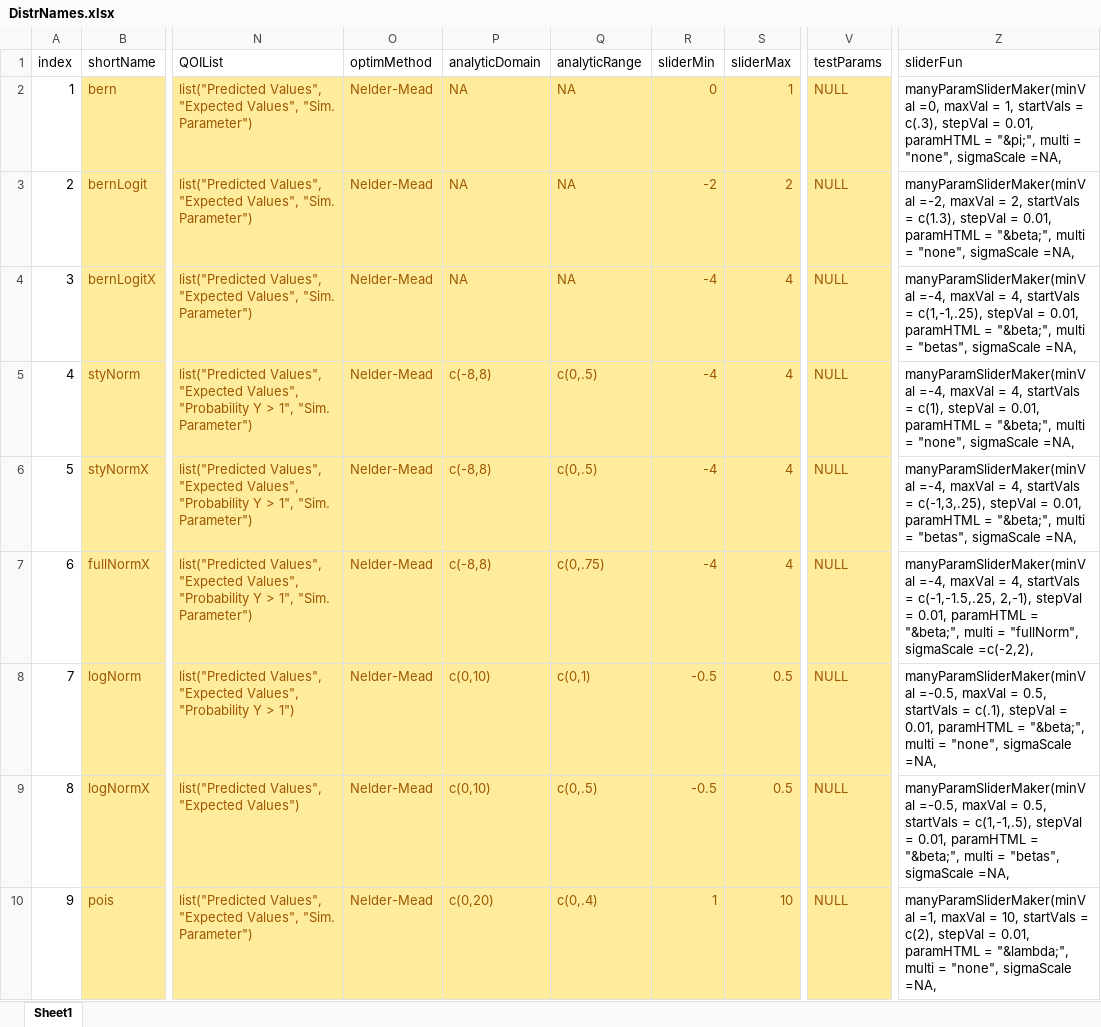
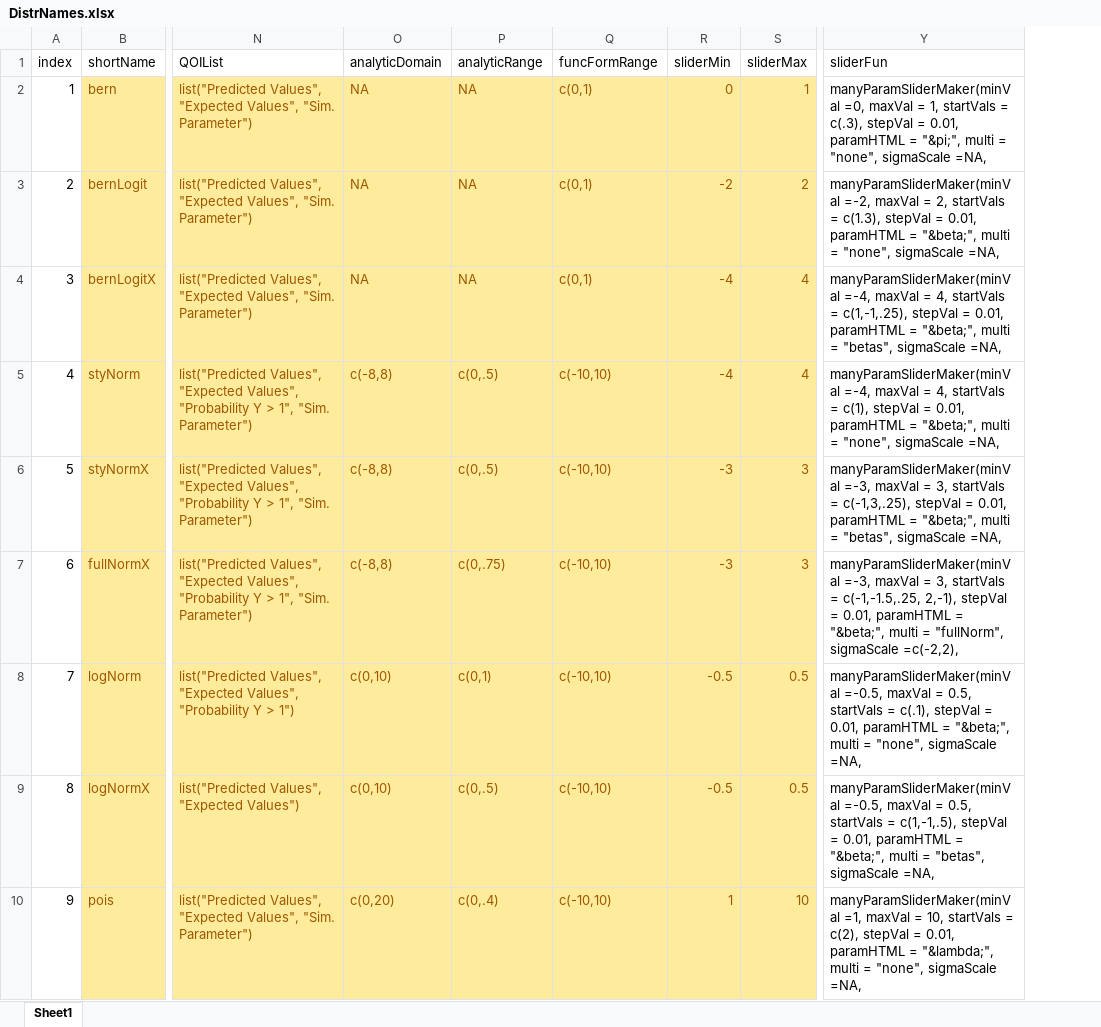
Before and after one commit to iqss-research/2k1-in-silico, an Excel workbook: Config/DistrNames.xlsx, sheet Sheet1, drawn as a sheet; only a part is shown, gaps mark what is left out; values as stored, in another font and other column widths than the file's, no borders; removed rows and columns are numbered as before the commit, all else as after; the diff names each change by its address in the sheet, - before the commit and + after, or states it on an @@ line.

Commit message:
bugfix and functional form range

```diff
--- a/Config/DistrNames.xlsx (sheet Sheet1)
+++ b/Config/DistrNames.xlsx (sheet Sheet1)
-column O (optimMethod), rows 2-10: all Nelder-Mead
+column Q (funcFormRange), rows 2-10: c(0,1) | c(0,1) | c(0,1) | c(-10,10) | c(-10,10) | c(-10,10) | c(-10,10) | c(-10,10) | c(-10,10)
-column V (testParams), rows 2-10: all NULL
-R6:R7 (sliderMin): -4
+R6:R7 (sliderMin): -3
-S6:S7 (sliderMax): 4
+S6:S7 (sliderMax): 3
-Y6 (sliderFun): manyParamSliderMaker(minVal =-4, maxVal = 4, startVals =…
+Y6 (sliderFun): manyParamSliderMaker(minVal =-3, maxVal = 3, startVals =…
-Y7 (sliderFun): manyParamSliderMaker(minVal =-4, maxVal = 4, startVals =…
+Y7 (sliderFun): manyParamSliderMaker(minVal =-3, maxVal = 3, startVals =…
```
Also changed, not shown: formulas that keep their value, 5 other files.
